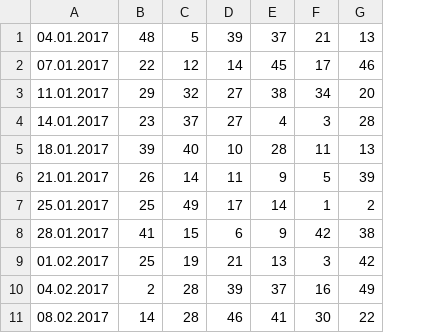
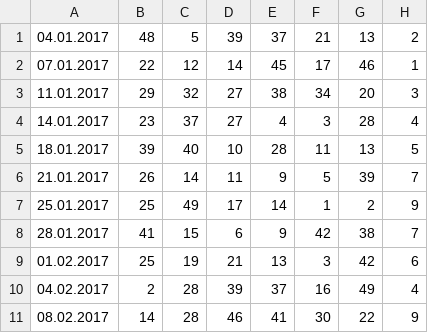
Before and after one commit to saxsys/LottoArchive, a CSV file: src/LA.Services/data/numbers.csv, drawn as a sheet; only a part is shown; the diff names each change by its address in the sheet, - before the commit and + after, or states it on an @@ line.

Commit message:
Added super numbers

```diff
--- a/src/LA.Services/data/numbers.csv
+++ b/src/LA.Services/data/numbers.csv
+column H, rows 1-11: 2 | 1 | 3 | 4 | 5 | 7 | 9 | 7 | 6 | 4 | 9
```
